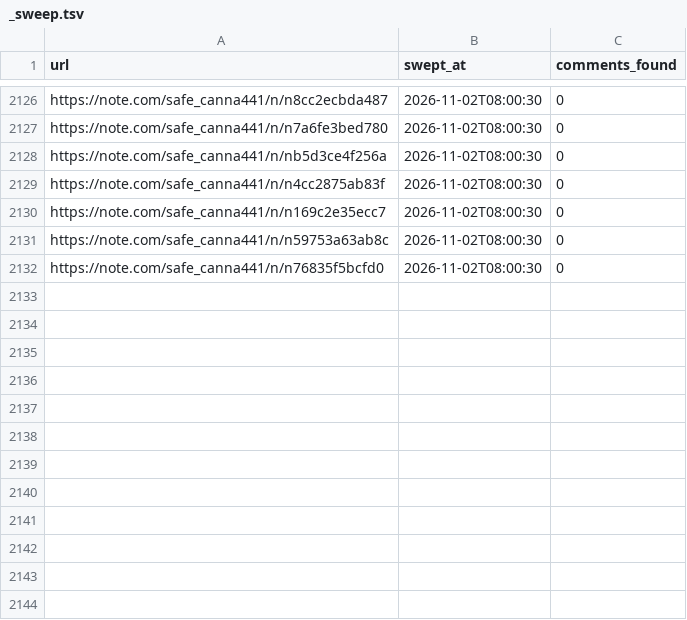
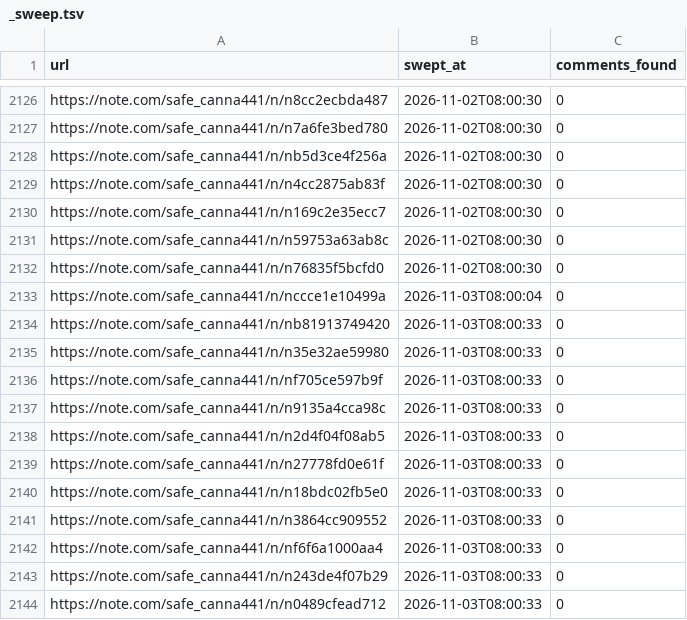
Before and after one commit to tyutyutakokaina81-netizen/agent-team, a TSV file: ops/comments/_sweep.tsv, drawn as a sheet; only a part is shown, gaps mark what is left out.

```diff
--- a/ops/comments/_sweep.tsv
+++ b/ops/comments/_sweep.tsv
@@ -2132 +2132,13 @@ https://note.com/safe_canna441/n/n59753a63ab8c	2026-11-02T08:00:30	0
 https://note.com/safe_canna441/n/n76835f5bcfd0	2026-11-02T08:00:30	0
+https://note.com/safe_canna441/n/nccce1e10499a	2026-11-03T08:00:04	0
+https://note.com/safe_canna441/n/nb81913749420	2026-11-03T08:00:33	0
+https://note.com/safe_canna441/n/n35e32ae59980	2026-11-03T08:00:33	0
+https://note.com/safe_canna441/n/nf705ce597b9f	2026-11-03T08:00:33	0
+https://note.com/safe_canna441/n/n9135a4cca98c	2026-11-03T08:00:33	0
+https://note.com/safe_canna441/n/n2d4f04f08ab5	2026-11-03T08:00:33	0
+https://note.com/safe_canna441/n/n27778fd0e61f	2026-11-03T08:00:33	0
+https://note.com/safe_canna441/n/n18bdc02fb5e0	2026-11-03T08:00:33	0
+https://note.com/safe_canna441/n/n3864cc909552	2026-11-03T08:00:33	0
+https://note.com/safe_canna441/n/nf6f6a1000aa4	2026-11-03T08:00:33	0
+https://note.com/safe_canna441/n/n243de4f07b29	2026-11-03T08:00:33	0
+https://note.com/safe_canna441/n/n0489cfead712	2026-11-03T08:00:33	0
```
Also changed, not shown: 11 other files.
